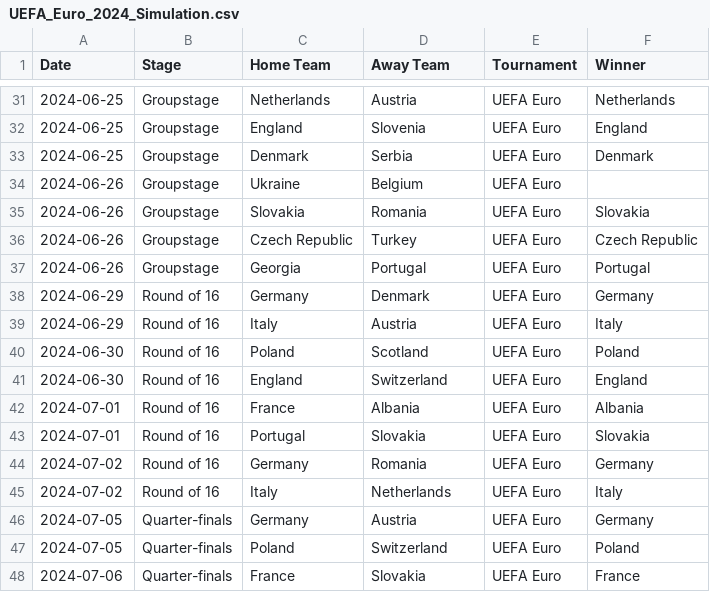
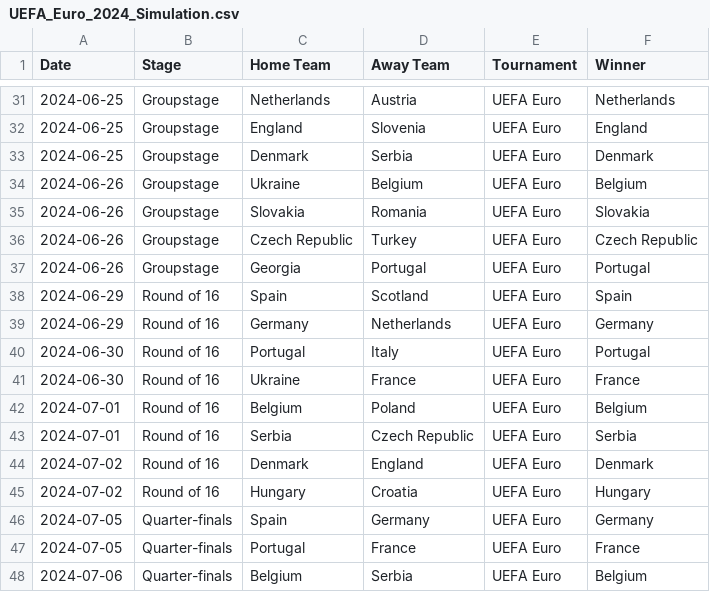
Before and after one commit to Axel98Eriksson/Project-in-Sports-Analytics, a CSV file: UEFA_Euro_2024_Simulation.csv, drawn as a sheet; only a part is shown, gaps mark what is left out; the diff covers the shown part only.

```diff
--- a/UEFA_Euro_2024_Simulation.csv
+++ b/UEFA_Euro_2024_Simulation.csv
@@ -33,3 +33,3 @@ Date,Stage,Home Team,Away Team,Tournament,Winner
 2024-06-25,Groupstage,Denmark,Serbia,UEFA Euro,Denmark
-2024-06-26,Groupstage,Ukraine,Belgium,UEFA Euro,
+2024-06-26,Groupstage,Ukraine,Belgium,UEFA Euro,Belgium
 2024-06-26,Groupstage,Slovakia,Romania,UEFA Euro,Slovakia
@@ -37,12 +37,12 @@ Date,Stage,Home Team,Away Team,Tournament,Winner
 2024-06-26,Groupstage,Georgia,Portugal,UEFA Euro,Portugal
-2024-06-29,Round of 16,Germany,Denmark,UEFA Euro,Germany
-2024-06-29,Round of 16,Italy,Austria,UEFA Euro,Italy
-2024-06-30,Round of 16,Poland,Scotland,UEFA Euro,Poland
-2024-06-30,Round of 16,England,Switzerland,UEFA Euro,England
-2024-07-01,Round of 16,France,Albania,UEFA Euro,Albania
-2024-07-01,Round of 16,Portugal,Slovakia,UEFA Euro,Slovakia
-2024-07-02,Round of 16,Germany,Romania,UEFA Euro,Germany
-2024-07-02,Round of 16,Italy,Netherlands,UEFA Euro,Italy
-2024-07-05,Quarter-finals,Germany,Austria,UEFA Euro,Germany
-2024-07-05,Quarter-finals,Poland,Switzerland,UEFA Euro,Poland
-2024-07-06,Quarter-finals,France,Slovakia,UEFA Euro,France
+2024-06-29,Round of 16,Spain,Scotland,UEFA Euro,Spain
+2024-06-29,Round of 16,Germany,Netherlands,UEFA Euro,Germany
+2024-06-30,Round of 16,Portugal,Italy,UEFA Euro,Portugal
+2024-06-30,Round of 16,Ukraine,France,UEFA Euro,France
+2024-07-01,Round of 16,Belgium,Poland,UEFA Euro,Belgium
+2024-07-01,Round of 16,Serbia,Czech Republic,UEFA Euro,Serbia
+2024-07-02,Round of 16,Denmark,England,UEFA Euro,Denmark
+2024-07-02,Round of 16,Hungary,Croatia,UEFA Euro,Hungary
+2024-07-05,Quarter-finals,Spain,Germany,UEFA Euro,Germany
+2024-07-05,Quarter-finals,Portugal,France,UEFA Euro,France
+2024-07-06,Quarter-finals,Belgium,Serbia,UEFA Euro,Belgium
```
Also changed, not shown: 29 edited cells elsewhere in this file, 2 other files.
